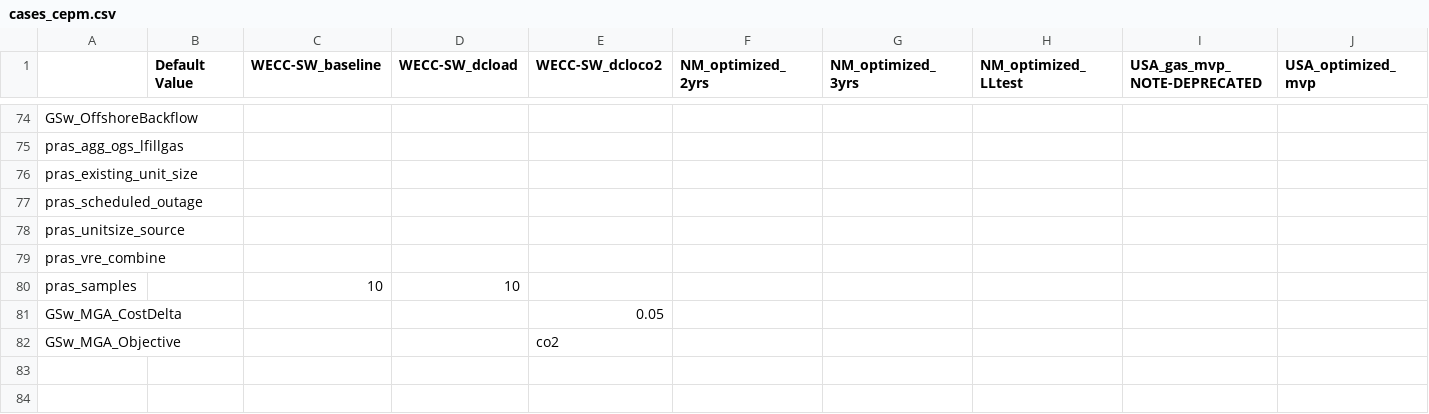
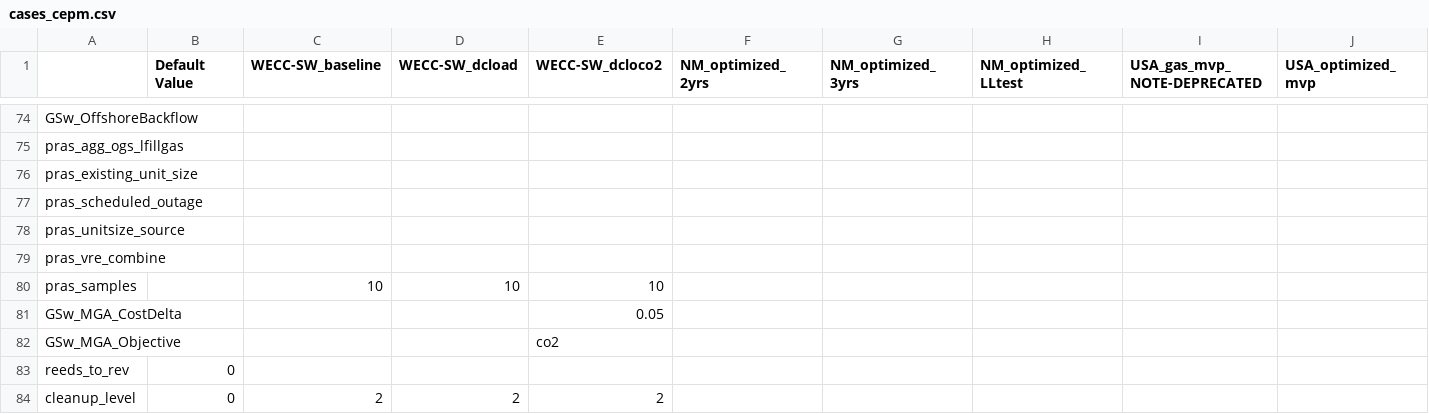
Before and after one commit to RMI/ReEDS-CEPM, a CSV file: cases_cepm.csv, drawn as a sheet; only a part is shown, gaps mark what is left out.

Commit message:
minor cepm batch refinements; one typo correction

```diff
--- a/cases_cepm.csv
+++ b/cases_cepm.csv
@@ -79,4 +79,6 @@ pras_unitsize_source,,,,,,,,,
 pras_vre_combine,,,,,,,,,
-pras_samples,,10,10,,,,,,
+pras_samples,,10,10,10,,,,,
 GSw_MGA_CostDelta,,,,0.05,,,,,
 GSw_MGA_Objective,,,,co2,,,,,
+reeds_to_rev,0,,,,,,,,
+cleanup_level,0,2,2,2,,,,,
```
Also changed, not shown: 1 other file.
